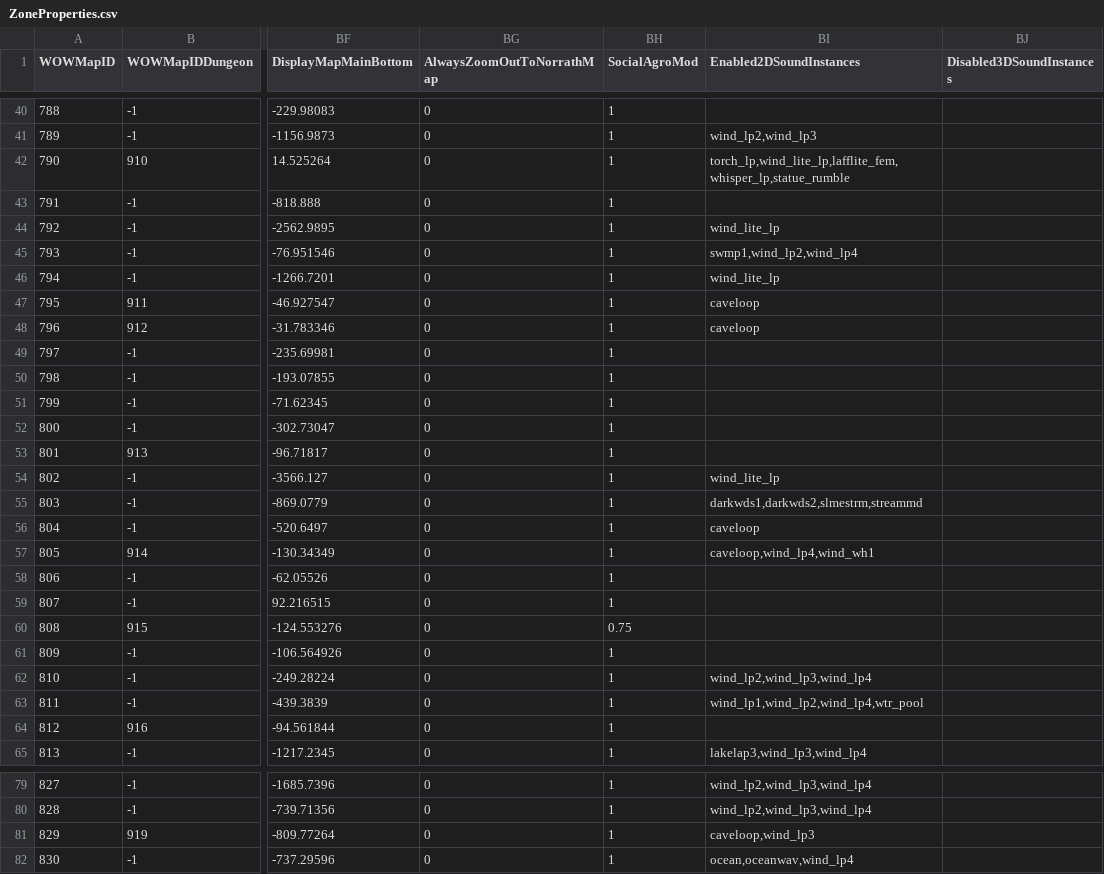
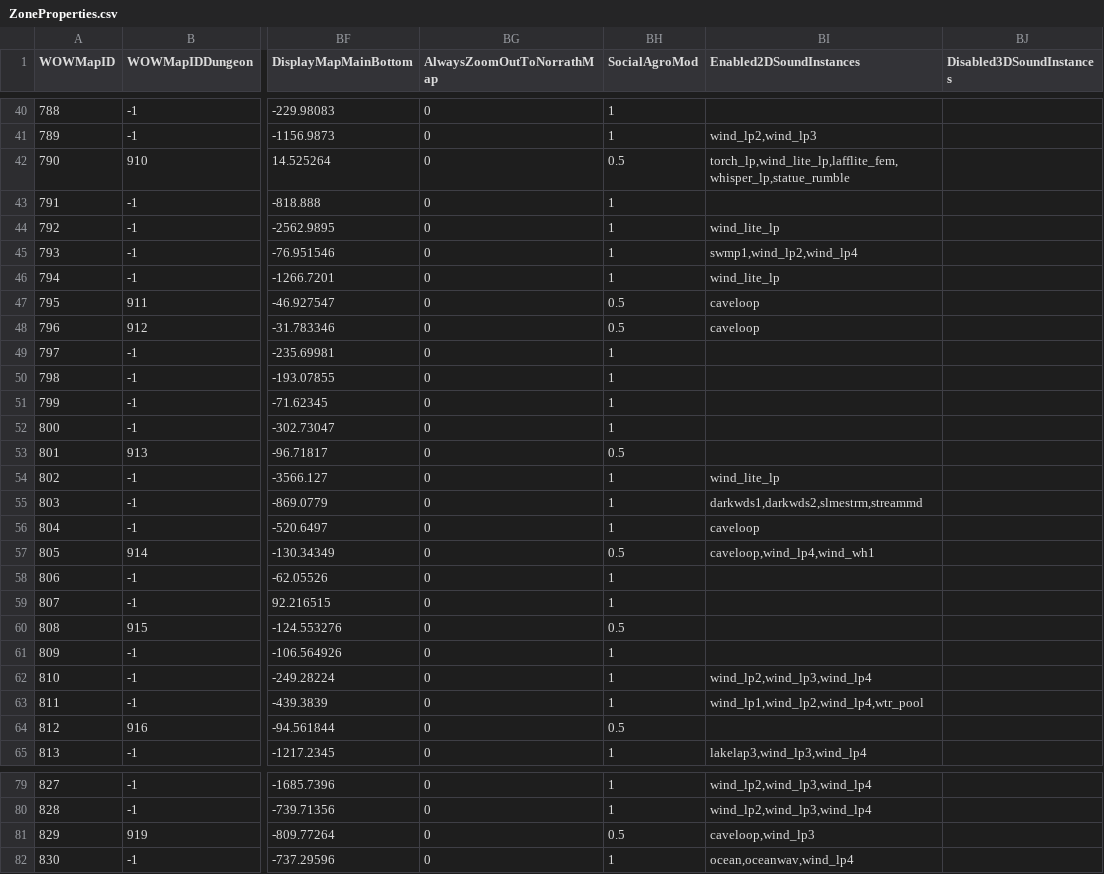
Before and after one commit to NathanHandley/EQWOWConverter, a CSV file: Assets/WorldData/ZoneProperties.csv, drawn as a sheet; only a part is shown, gaps mark what is left out; the diff covers the shown part only; the diff names each change by its address in the sheet, - before the commit and + after, or states it on an @@ line.

Commit message:
Normalize agro radius in dungeons to about 1/2 of default

```diff
--- a/Assets/WorldData/ZoneProperties.csv
+++ b/Assets/WorldData/ZoneProperties.csv
-BH42 (SocialAgroMod): 1
+BH42 (SocialAgroMod): 0.5
-BH47:BH48 (SocialAgroMod): 1
+BH47:BH48 (SocialAgroMod): 0.5
-BH53 (SocialAgroMod): 1
+BH53 (SocialAgroMod): 0.5
-BH57 (SocialAgroMod): 1
+BH57 (SocialAgroMod): 0.5
-BH60 (SocialAgroMod): 0.75
+BH60 (SocialAgroMod): 0.5
-BH64 (SocialAgroMod): 1
+BH64 (SocialAgroMod): 0.5
-BH81 (SocialAgroMod): 1
+BH81 (SocialAgroMod): 0.5
```
Also changed, not shown: 21 edited cells elsewhere in this file.
